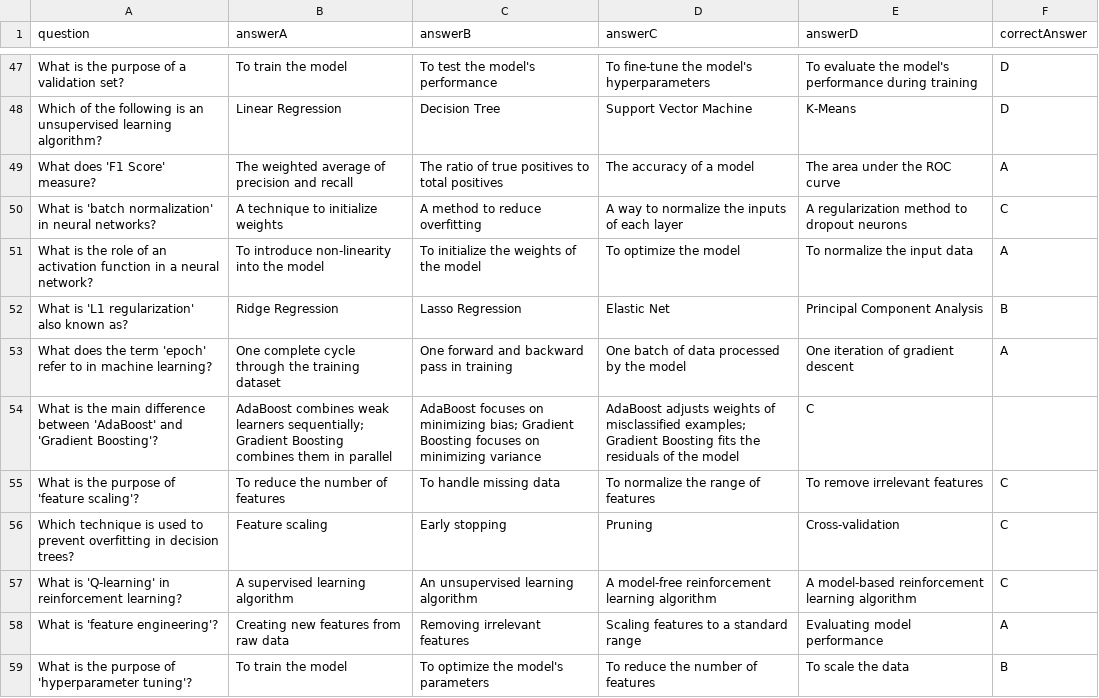
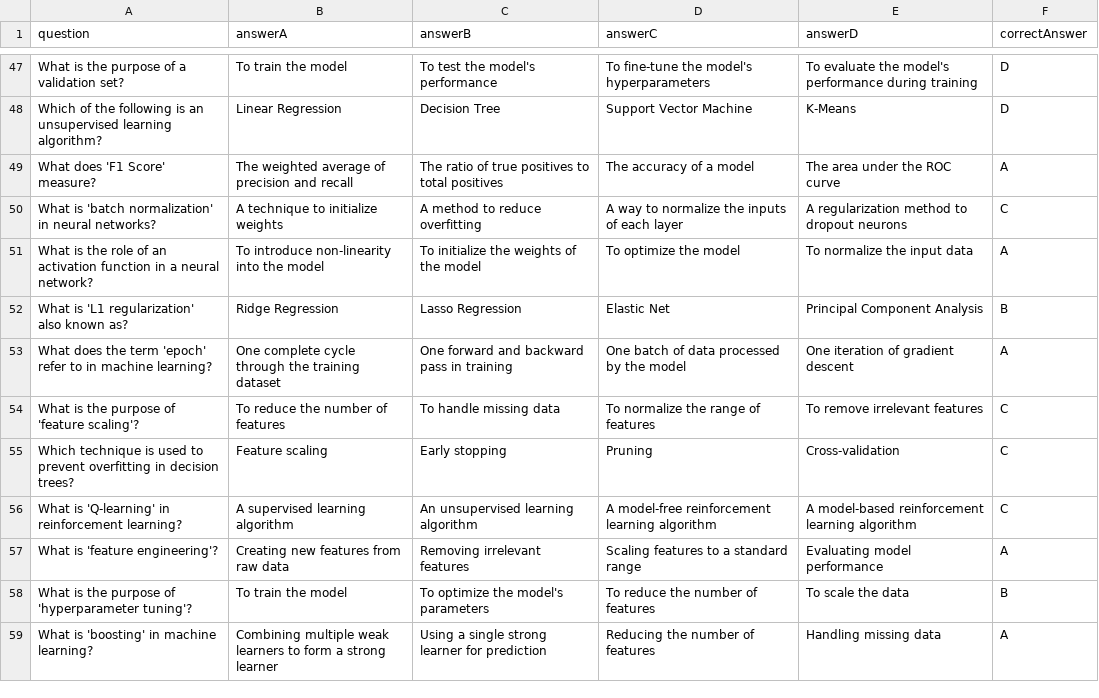
Before and after one commit to AbdiVicenciodelmoral/AbdiVicenciodelmoral.github.io, a CSV file: my-github-pages-app/public/ml_questions.csv, drawn as a sheet; only a part is shown, gaps mark what is left out; the shorter side is filled out with more unchanged rows; the diff names each change by its address in the sheet, - before the commit and + after, or states it on an @@ line.

Commit message:
ML Questions

```diff
--- a/my-github-pages-app/public/ml_questions.csv
+++ b/my-github-pages-app/public/ml_questions.csv
-row 54: What is the main difference between 'AdaBoost' and 'Gradient Boosting'? | AdaBoost combines weak learners sequentially; Gradient Boosting combines them in parallel | AdaBoost focuses on minimizing bias; Gradient Boosting focuses on minimizing variance | AdaBoost adjusts weights of misclassified examples; Gradient Boosting fits the residuals of the model | C
```
